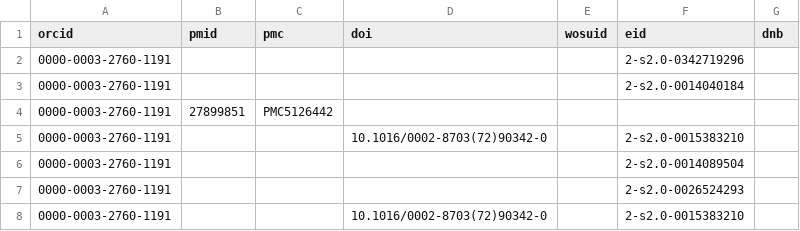
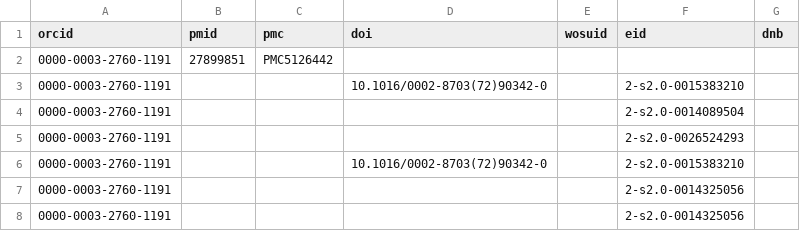
Before and after one commit to EvaSeidlmayer/orcid-for-wikidata, a CSV file: data/ORCID-ids_sample.csv, drawn as a sheet; only a part is shown; the shorter side is filled out with more unchanged rows.

```diff
--- a/data/ORCID-ids_sample.csv
+++ b/data/ORCID-ids_sample.csv
@@ -1,4 +1,2 @@
 orcid,pmid,pmc,doi,wosuid,eid,dnb
-0000-0003-2760-1191,,,,,2-s2.0-0342719296,
-0000-0003-2760-1191,,,,,2-s2.0-0014040184,
 0000-0003-2760-1191,27899851,PMC5126442,,,,
```
Also changed, not shown: 2 other files.
